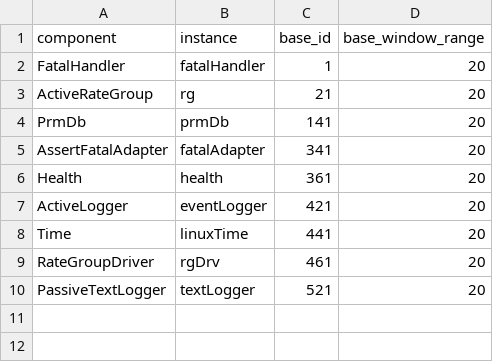
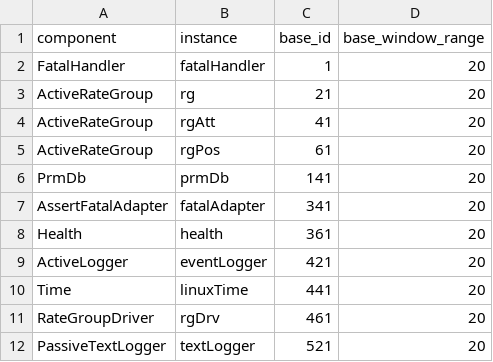
Before and after one commit to genemerewether/fprime, a CSV file: HEXREF/Top/HEXREFTopologyAppID.csv, drawn as a sheet.

Commit message:
Adding 200 Hz and 1 kHz rate groups

```diff
--- a/HEXREF/Top/HEXREFTopologyAppID.csv
+++ b/HEXREF/Top/HEXREFTopologyAppID.csv
@@ -3,2 +3,4 @@ FatalHandler,fatalHandler,1,20
 ActiveRateGroup,rg,21,20
+ActiveRateGroup,rgAtt,41,20
+ActiveRateGroup,rgPos,61,20
 PrmDb,prmDb,141,20
```
Also changed, not shown: 4 other files.
